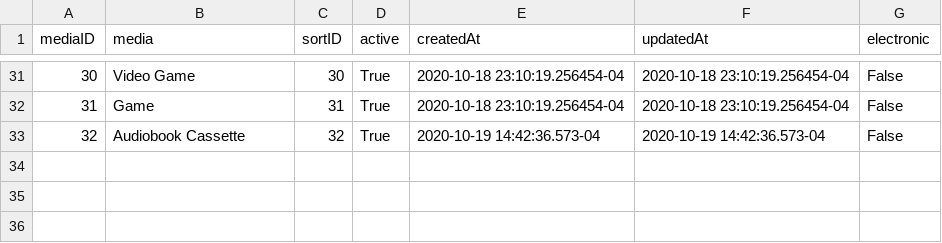
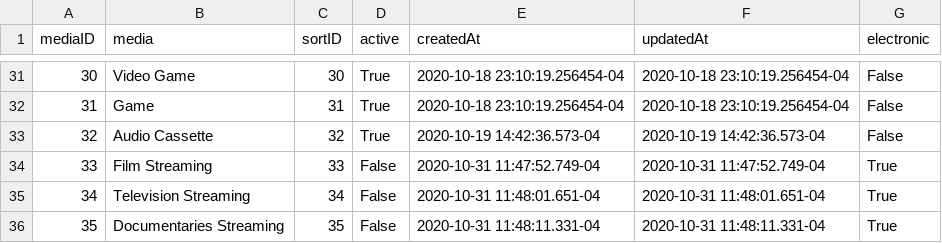
Before and after one commit to mirfishe/PKD-and-Me-Server, a CSV file: sql/media.csv, drawn as a sheet; only a part is shown, gaps mark what is left out; the diff covers the shown part only.

```diff
--- a/sql/media.csv
+++ b/sql/media.csv
@@ -32,2 +32,5 @@
 31,"Game",31,True,"2020-10-18 23:10:19.256454-04","2020-10-18 23:10:19.256454-04",False
-32,"Audiobook Cassette",32,True,"2020-10-19 14:42:36.573-04","2020-10-19 14:42:36.573-04",False
+32,"Audio Cassette",32,True,"2020-10-19 14:42:36.573-04","2020-10-19 14:42:36.573-04",False
+33,"Film Streaming",33,False,"2020-10-31 11:47:52.749-04","2020-10-31 11:47:52.749-04",True
+34,"Television Streaming",34,False,"2020-10-31 11:48:01.651-04","2020-10-31 11:48:01.651-04",True
+35,"Documentaries Streaming",35,False,"2020-10-31 11:48:11.331-04","2020-10-31 11:48:11.331-04",True
```
Also changed, not shown: 26 edited cells elsewhere in this file, sql/categories.csv, 2 other files.
